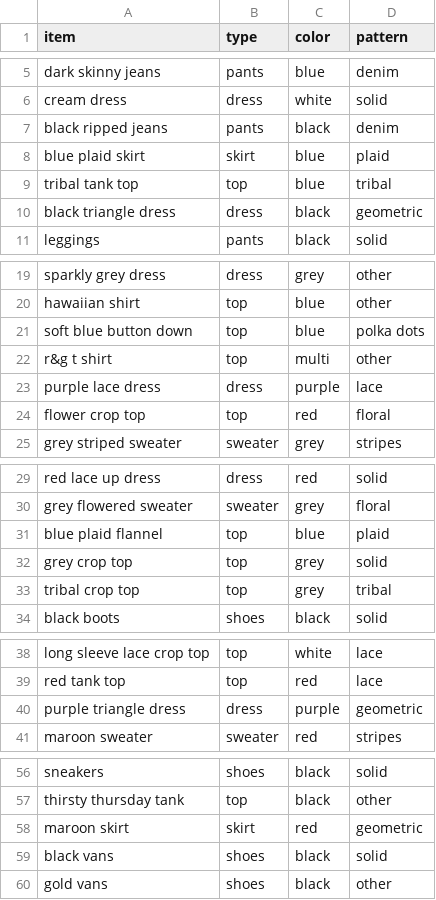
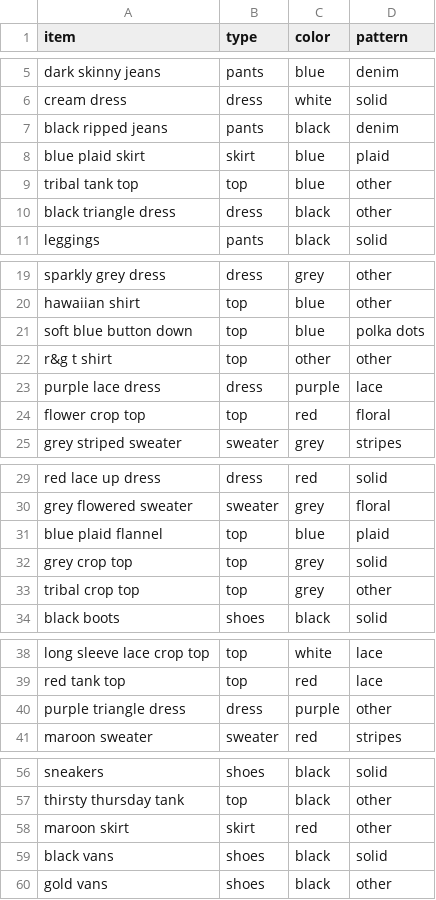
Before and after one commit to malaikahanda/clothes, a CSV file: data/node_attributes.csv, drawn as a sheet; only a part is shown, gaps mark what is left out; the diff covers the shown part only.

```diff
--- a/data/node_attributes.csv
+++ b/data/node_attributes.csv
@@ -8,4 +8,4 @@ black ripped jeans,pants,black,denim
 blue plaid skirt,skirt,blue,plaid
-tribal tank top,top,blue,tribal
-black triangle dress,dress,black,geometric
+tribal tank top,top,blue,other
+black triangle dress,dress,black,other
 leggings,pants,black,solid
@@ -21,3 +21,3 @@ hawaiian shirt,top,blue,other
 soft blue button down,top,blue,polka dots
-r&g t shirt,top,multi,other
+r&g t shirt,top,other,other
 purple lace dress,dress,purple,lace
@@ -32,3 +32,3 @@ blue plaid flannel,top,blue,plaid
 grey crop top,top,grey,solid
-tribal crop top,top,grey,tribal
+tribal crop top,top,grey,other
 black boots,shoes,black,solid
@@ -39,3 +39,3 @@ long sleeve lace crop top,top,white,lace
 red tank top,top,red,lace
-purple triangle dress,dress,purple,geometric
+purple triangle dress,dress,purple,other
 maroon sweater,sweater,red,stripes
@@ -57,3 +57,3 @@ sneakers,shoes,black,solid
 thirsty thursday tank,top,black,other
-maroon skirt,skirt,red,geometric
+maroon skirt,skirt,red,other
 black vans,shoes,black,solid
```
Also changed, not shown: 2 edited cells elsewhere in this file, 3 other files.
